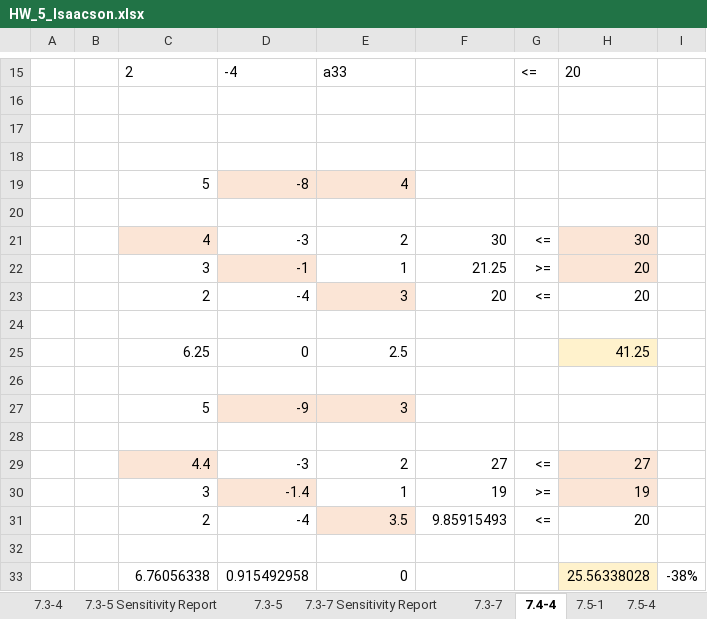
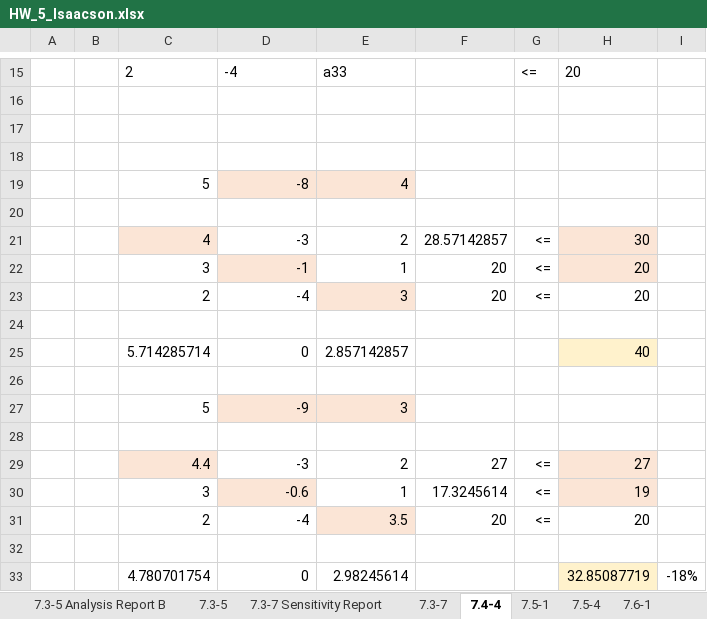
Before and after one commit to isaacspa8180/ds775, an Excel workbook: wk5/HW_5_Isaacson.xlsx, sheet 7.4-4, drawn as a sheet; only a part is shown, gaps mark what is left out; values as stored, in another font and other column widths than the file's, no borders; removed rows and columns are numbered as before the commit, all else as after; the diff names each change by its address in the sheet, - before the commit and + after, or states it on an @@ line.

```diff
--- a/wk5/HW_5_Isaacson.xlsx (sheet 7.4-4)
+++ b/wk5/HW_5_Isaacson.xlsx (sheet 7.4-4)
+sheet tab: 7.3-5 Analysis Report B
-F21: 30
+F21: 28.57142857
-F22: 21.25
+F22: 20
-G22: >=
+G22: <=
-row 25:  |  | 6.25 | 0 | 2.5 |  |  | 41.25
+row 25:  |  | 5.714285714 | 0 | 2.857142857 |  |  | 40
-D30: -1.4
+D30: -0.6
-F30: 19
+F30: 17.3245614
-G30: >=
+G30: <=
-F31: 9.85915493
+F31: 20
-row 33:  |  | 6.76056338 | 0.915492958 | 0 |  |  | 25.56338028 | -38%
+row 33:  |  | 4.780701754 | 0 | 2.98245614 |  |  | 32.85087719 | -18%
```
Also changed, not shown: sheet 7.3-5, sheet 7.3-4, other sheet tabs, formulas that keep their value, 1 other file.
